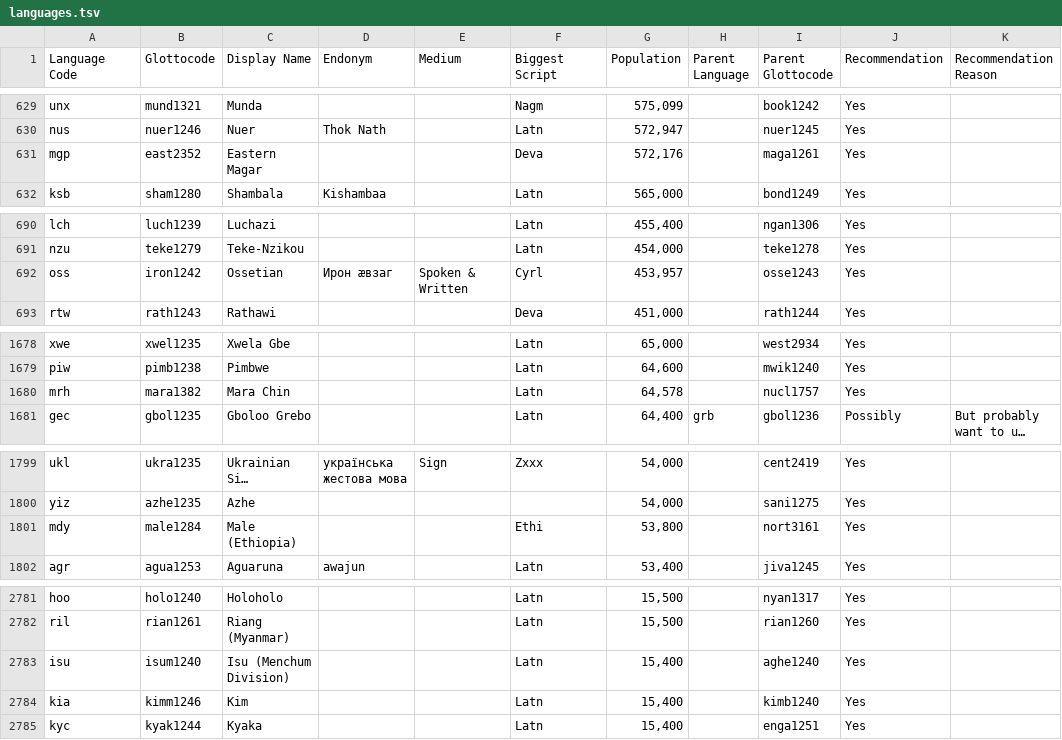
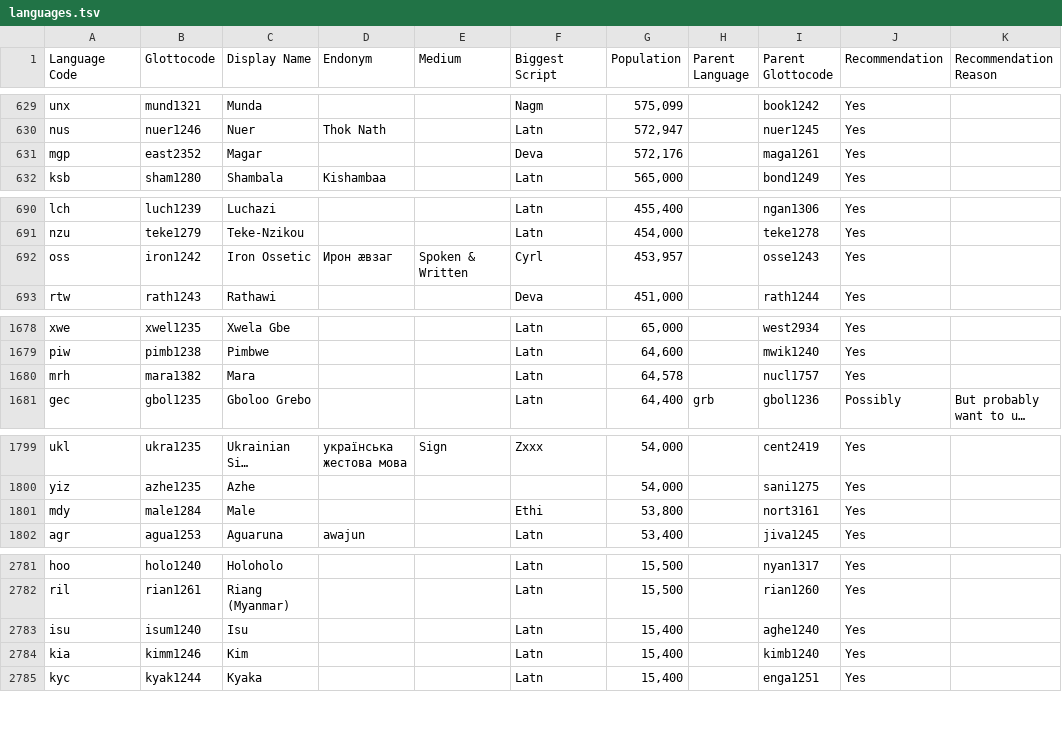
Before and after one commit to Translation-Commons/lang-nav, a TSV file: public/data/tc/languages.tsv, drawn as a sheet; only a part is shown, gaps mark what is left out; long unchanged cells end in …; the diff covers the shown part only; the diff names each change by its address in the sheet, - before the commit and + after, or states it on an @@ line.

```diff
--- a/public/data/tc/languages.tsv
+++ b/public/data/tc/languages.tsv
-C631 (Display Name): Eastern Magar
+C631 (Display Name): Magar
-C692 (Display Name): Ossetian
+C692 (Display Name): Iron Ossetic
-C1680 (Display Name): Mara Chin
+C1680 (Display Name): Mara
-C1801 (Display Name): Male (Ethiopia)
+C1801 (Display Name): Male
-C2783 (Display Name): Isu (Menchum Division)
+C2783 (Display Name): Isu
```
Also changed, not shown: 6 added rows, 1 removed row and 18 edited cells elsewhere in this file, public/data/tc/locales.tsv, 5 other files.
